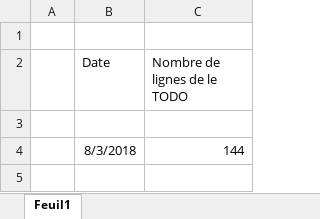
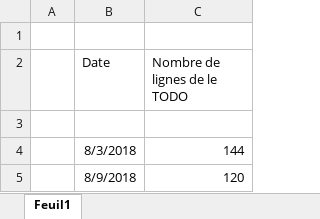
Before and after one commit to sebherv/StageRapport, an Excel workbook: SuiviTodo.xlsx, sheet Feuil1, drawn as a sheet; values as stored, in another font and other column widths than the file's, no borders; charts and pictures not drawn; the diff names each change by its address in the sheet, - before the commit and + after, or states it on an @@ line.

```diff
--- a/SuiviTodo.xlsx (sheet Feuil1)
+++ b/SuiviTodo.xlsx (sheet Feuil1)
+row 5:  | 8/9/2018 | 120
```
Also changed, not shown: charts or pictures, 10 other files.
